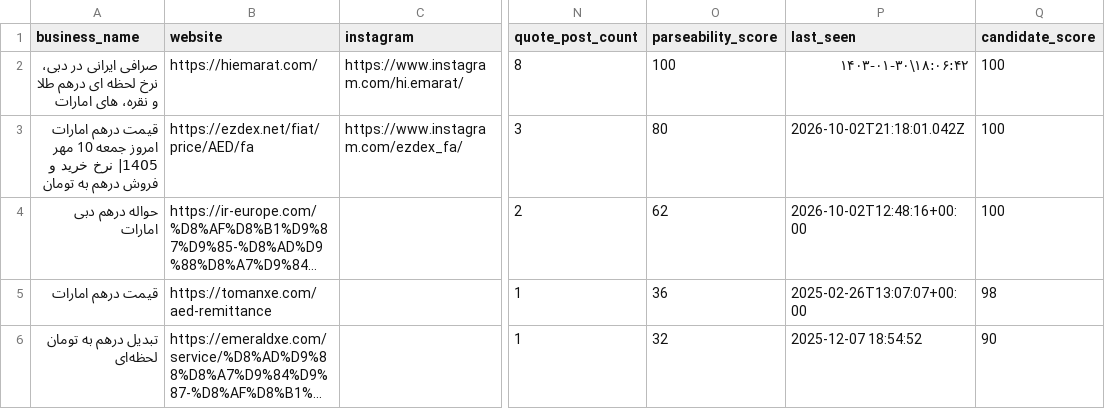
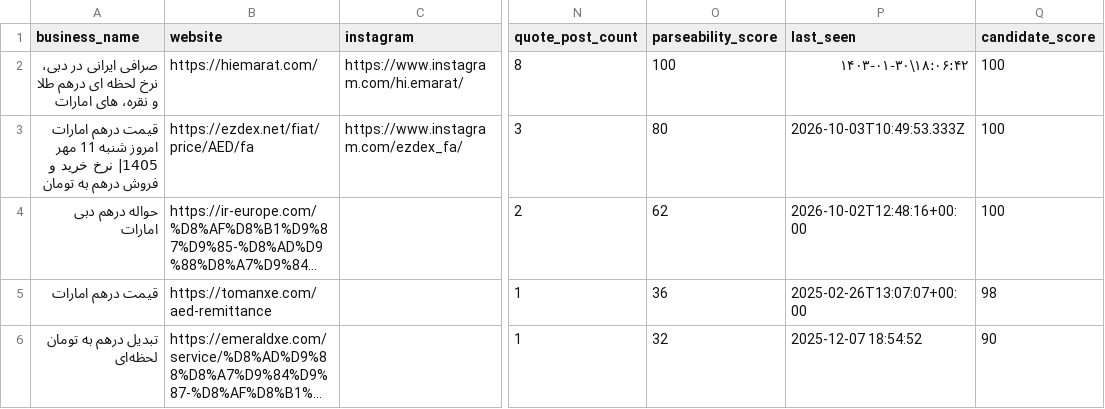
Before and after one commit to KevinMehrabi/rialwatch, a CSV file: survey_outputs/uae_exchange_discovery_candidates.csv, drawn as a sheet; only a part is shown, gaps mark what is left out; long unchanged cells end in …; the diff names each change by its address in the sheet, - before the commit and + after, or states it on an @@ line.

```diff
--- a/survey_outputs/uae_exchange_discovery_candidates.csv
+++ b/survey_outputs/uae_exchange_discovery_candidates.csv
-A3 (business_name): …امارات امروز جمعه 10 مهر 1405|…
+A3 (business_name): …امارات امروز شنبه 11 مهر 1405|…
-P3 (last_seen): 2026-10-02T21:18:01.042Z
+P3 (last_seen): 2026-10-03T10:49:53.333Z
```
Also changed, not shown: survey_outputs/regional_fx_board_candidates.csv, survey_outputs/regional_market_signal_candidates.csv, 19 other files.
